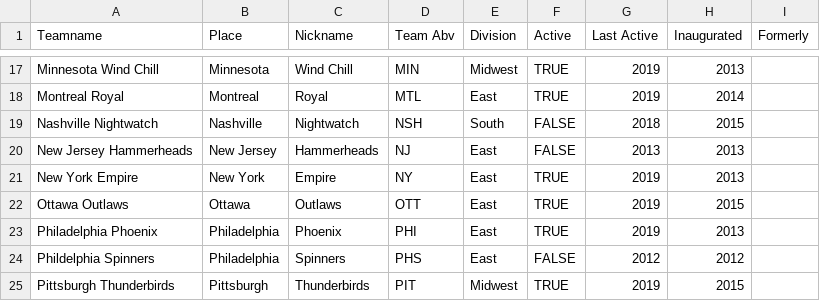
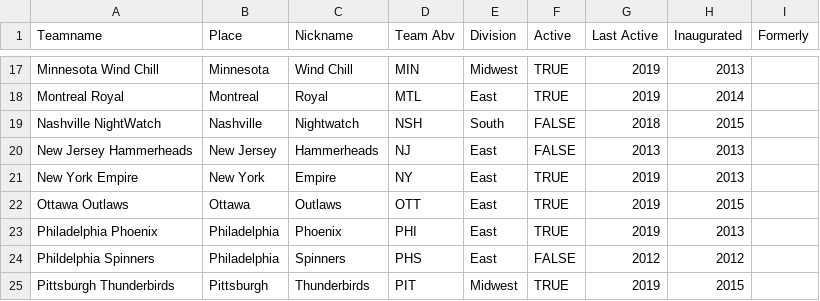
Before and after one commit to dfiorino/ultianalyticspull, a CSV file: data/teams/audlteaminfo.csv, drawn as a sheet; only a part is shown, gaps mark what is left out.

Commit message:
team info, logos, and small tweaks

```diff
--- a/data/teams/audlteaminfo.csv
+++ b/data/teams/audlteaminfo.csv
@@ -18,3 +18,3 @@ Minnesota Wind Chill,Minnesota,Wind Chill,MIN,Midwest,TRUE,2019,2013,
 Montreal Royal,Montreal,Royal,MTL,East,TRUE,2019,2014,
-Nashville Nightwatch,Nashville,Nightwatch,NSH,South,FALSE,2018,2015,
+Nashville NightWatch,Nashville,Nightwatch,NSH,South,FALSE,2018,2015,
 New Jersey Hammerheads,New Jersey,Hammerheads,NJ,East,FALSE,2013,2013,
```
Also changed, not shown: 5 other files.
